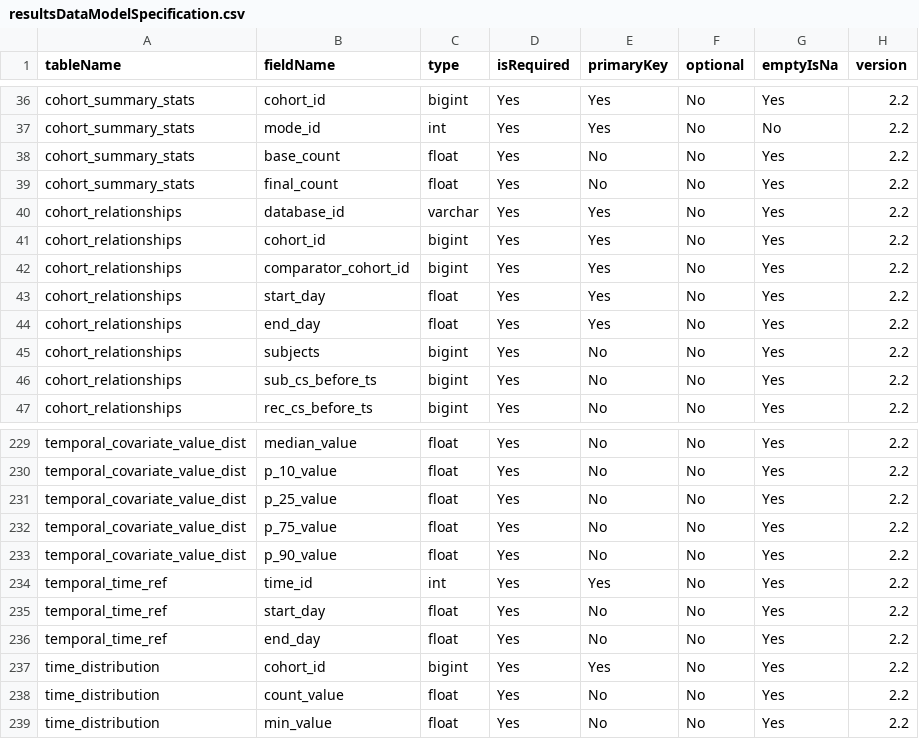
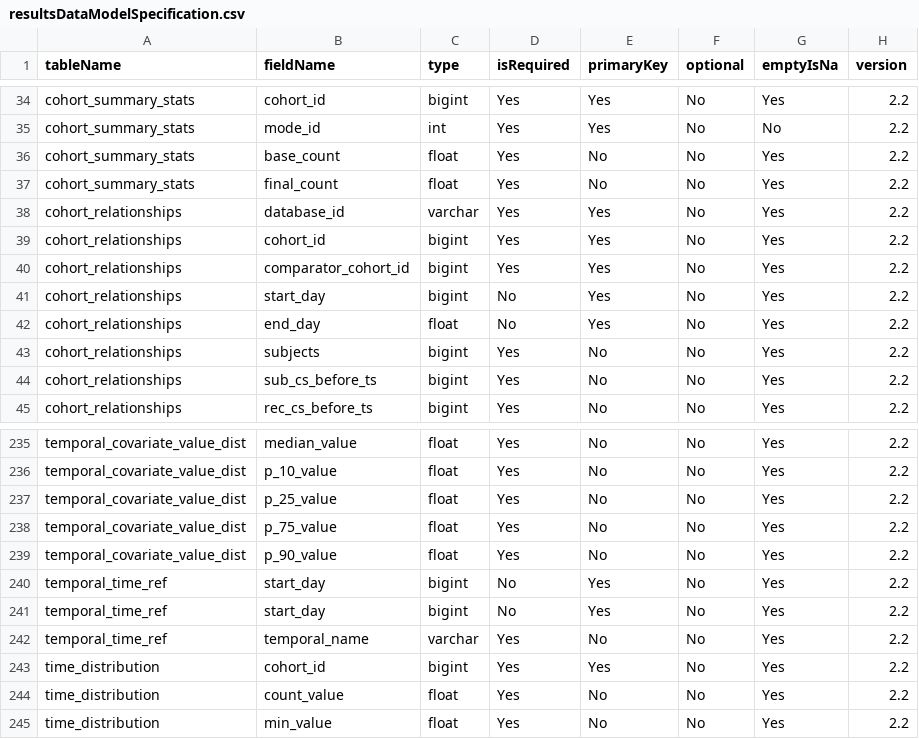
Before and after one commit to OHDSI/CohortDiagnostics, a CSV file: inst/settings/resultsDataModelSpecification.csv, drawn as a sheet; only a part is shown, gaps mark what is left out; the diff covers the shown part only.

```diff
--- a/inst/settings/resultsDataModelSpecification.csv
+++ b/inst/settings/resultsDataModelSpecification.csv
@@ -42,4 +40,4 @@ cohort_relationships,cohort_id,bigint,Yes,Yes,No,Yes,2.2
 cohort_relationships,comparator_cohort_id,bigint,Yes,Yes,No,Yes,2.2
-cohort_relationships,start_day,float,Yes,Yes,No,Yes,2.2
-cohort_relationships,end_day,float,Yes,Yes,No,Yes,2.2
+cohort_relationships,start_day,bigint,No,Yes,No,Yes,2.2
+cohort_relationships,end_day,float,No,Yes,No,Yes,2.2
 cohort_relationships,subjects,bigint,Yes,No,No,Yes,2.2
@@ -233,5 +239,5 @@ temporal_covariate_value_dist,p_75_value,float,Yes,No,No,Yes,2.2
 temporal_covariate_value_dist,p_90_value,float,Yes,No,No,Yes,2.2
-temporal_time_ref,time_id,int,Yes,Yes,No,Yes,2.2
-temporal_time_ref,start_day,float,Yes,No,No,Yes,2.2
-temporal_time_ref,end_day,float,Yes,No,No,Yes,2.2
+temporal_time_ref,start_day,bigint,No,Yes,No,Yes,2.2
+temporal_time_ref,start_day,bigint,No,Yes,No,Yes,2.2
+temporal_time_ref,temporal_name,varchar,Yes,No,No,Yes,2.2
 time_distribution,cohort_id,bigint,Yes,Yes,No,Yes,2.2
```
Also changed, not shown: 8 added rows, 2 removed rows and 4 edited cells elsewhere in this file, 7 other files.
